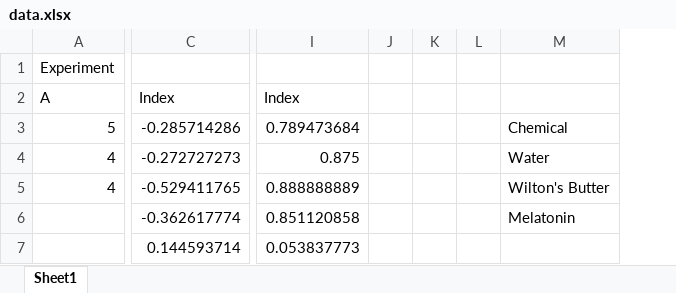
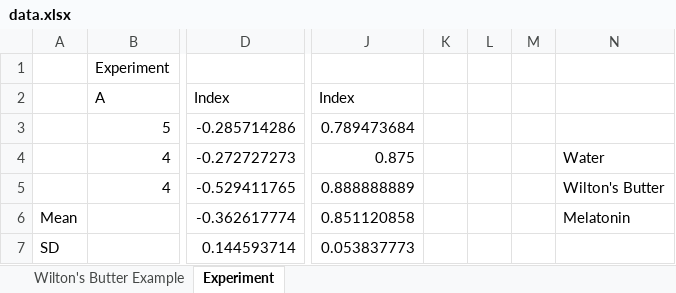
Before and after one commit to rainvm/College-Work, an Excel workbook: Bio/Cell Bio Lab/c elegans chemotaxis/data.xlsx, sheet Experiment, drawn as a sheet; only a part is shown, gaps mark what is left out; values as stored, in another font and other column widths than the file's, no borders; charts and pictures not drawn; removed rows and columns are numbered as before the commit, all else as after; the diff names each change by its address in the sheet, - before the commit and + after, or states it on an @@ line.

```diff
--- a/Bio/Cell Bio Lab/c elegans chemotaxis/data.xlsx (sheet Experiment)
+++ b/Bio/Cell Bio Lab/c elegans chemotaxis/data.xlsx (sheet Experiment)
-sheet tab: Sheet1
+sheet tab: Experiment
+sheet tab: Wilton's Butter Example
+column A, rows 6-7: Mean | SD
-column J, empty
+column M, empty
-N3: Chemical
+N3: (empty)
```
Also changed, not shown: formulas that keep their value, charts or pictures, 13 other files.
